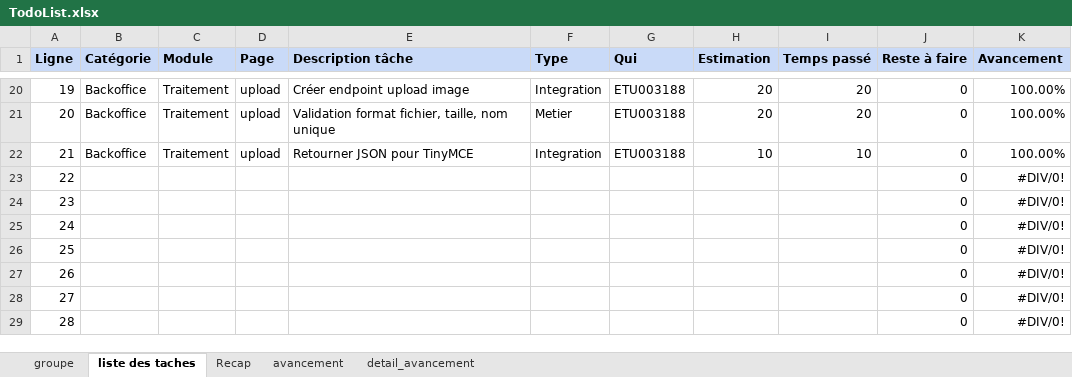
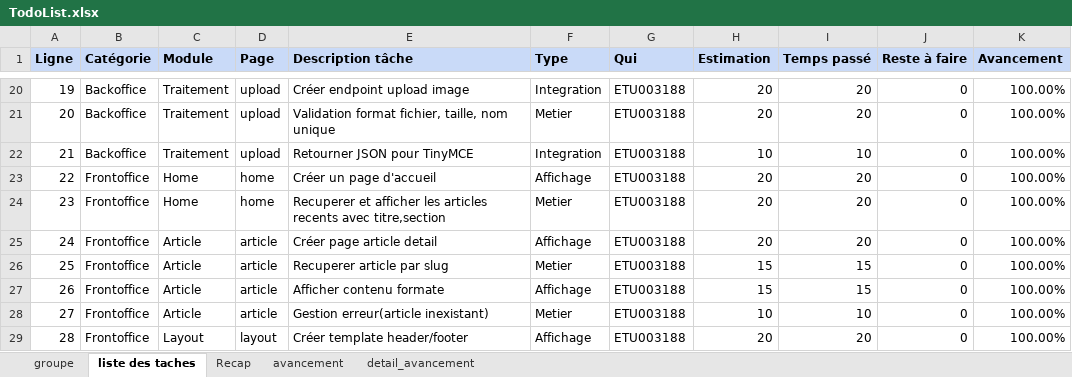
Before and after one commit to MikajyRz/Mini-Projet-Web-Mars2026, an Excel workbook: TodoList.xlsx, sheet liste des taches, drawn as a sheet; only a part is shown, gaps mark what is left out; values as stored, in another font and other column widths than the file's, no borders; the diff covers the shown part only; the diff names each change by its address in the sheet, - before the commit and + after, or states it on an @@ line.

```diff
--- a/TodoList.xlsx (sheet liste des taches)
+++ b/TodoList.xlsx (sheet liste des taches)
-B23:B29 (Catégorie): (empty)
+B23:B29 (Catégorie): Frontoffice
-C23:C24 (Module): (empty)
+C23:C24 (Module): Home
-D23:D24 (Page): (empty)
+D23:D24 (Page): home
-E23 (Description tâche): (empty)
+E23 (Description tâche): Créer un page d'accueil
-F23 (Type): (empty)
+F23 (Type): Affichage
-G23:G29 (Qui): (empty)
+G23:G29 (Qui): ETU003188
-H23:H25 (Estimation): (empty)
+H23:H25 (Estimation): 20
-I23:I25 (Temps passé): (empty)
+I23:I25 (Temps passé): 20
-K23:K29 (Avancement): #DIV/0!
+K23:K29 (Avancement): 100.00%
-E24 (Description tâche): (empty)
+E24 (Description tâche): Recuperer et afficher les articles recents avec titre,section
-F24 (Type): (empty)
+F24 (Type): Metier
-C25:C28 (Module): (empty)
+C25:C28 (Module): Article
-D25:D28 (Page): (empty)
+D25:D28 (Page): article
-E25 (Description tâche): (empty)
+E25 (Description tâche): Créer page article detail
-F25 (Type): (empty)
+F25 (Type): Affichage
-E26 (Description tâche): (empty)
+E26 (Description tâche): Recuperer article par slug
-F26 (Type): (empty)
+F26 (Type): Metier
-H26:H27 (Estimation): (empty)
+H26:H27 (Estimation): 15
-I26:I27 (Temps passé): (empty)
+I26:I27 (Temps passé): 15
-E27 (Description tâche): (empty)
+E27 (Description tâche): Afficher contenu formate
-F27 (Type): (empty)
+F27 (Type): Affichage
-E28 (Description tâche): (empty)
+E28 (Description tâche): Gestion erreur(article inexistant)
-F28 (Type): (empty)
+F28 (Type): Metier
-H28 (Estimation): (empty)
+H28 (Estimation): 10
-I28 (Temps passé): (empty)
+I28 (Temps passé): 10
-C29 (Module): (empty)
+C29 (Module): Layout
-D29 (Page): (empty)
+D29 (Page): layout
-E29 (Description tâche): (empty)
+E29 (Description tâche): Créer template header/footer
-F29 (Type): (empty)
+F29 (Type): Affichage
-H29 (Estimation): (empty)
+H29 (Estimation): 20
-I29 (Temps passé): (empty)
+I29 (Temps passé): 20
```
Also changed, not shown: 9 edited cells elsewhere in this sheet, sheet detail_avancement, sheet Recap, sheet avancement, 12 other files.
